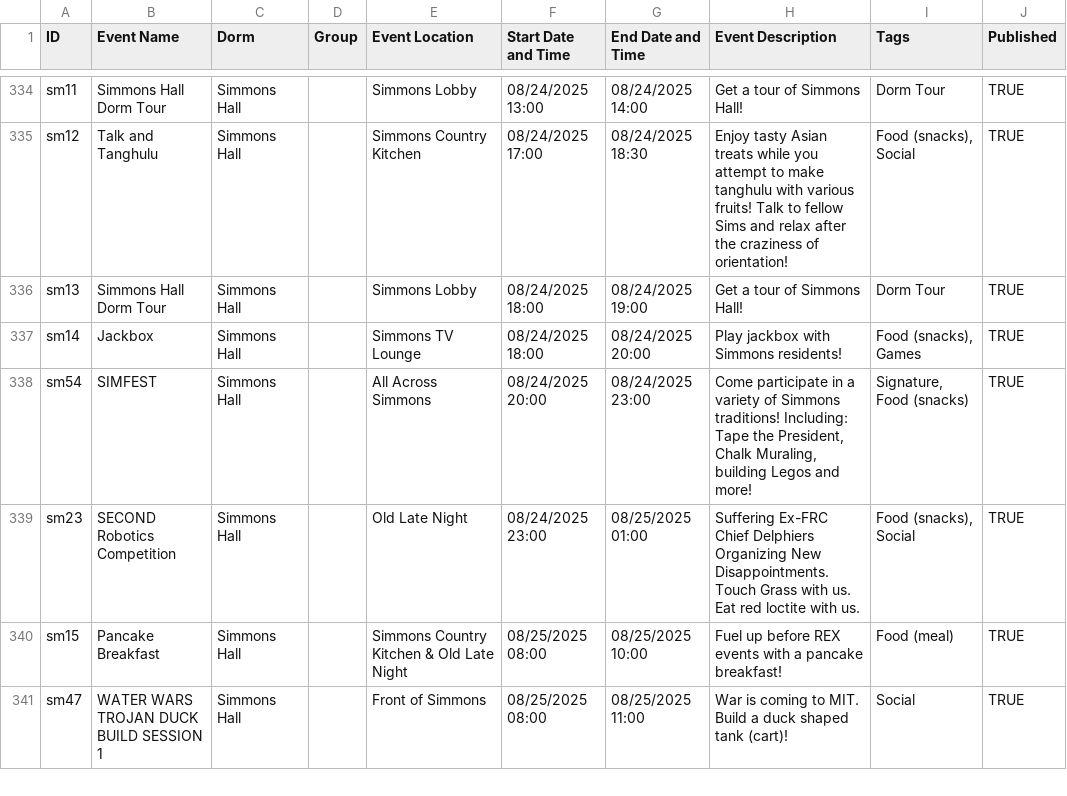
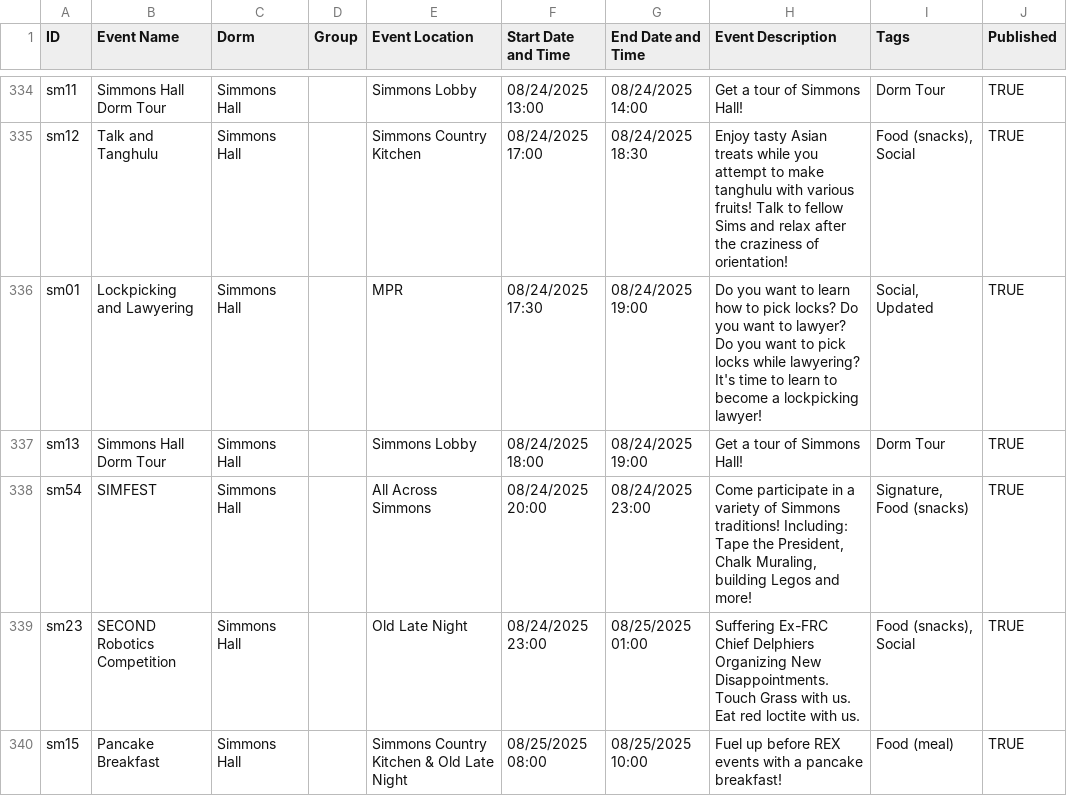
Before and after one commit to mit-dormcon/t-rex, a CSV file: events/2025-events.csv, drawn as a sheet; only a part is shown, gaps mark what is left out; the shorter side is filled out with more unchanged rows; removed rows and columns are numbered as before the commit, all else as after; the diff covers the shown part only; the diff names each change by its address in the sheet, - before the commit and + after, or states it on an @@ line.

Commit message:
fix simmons events

```diff
--- a/events/2025-events.csv
+++ b/events/2025-events.csv
+row 336: sm01 | Lockpicking and Lawyering | Simmons Hall |  | MPR | 08/24/2025 17:30 | 08/24/2025 19:00 | Do you want to learn how to pick locks? Do you want to lawyer? Do you want to pick locks while lawyering? It's time to learn to become a lockpicking lawyer! | Social, Updated | TRUE
-row 337: sm14 | Jackbox | Simmons Hall |  | Simmons TV Lounge | 08/24/2025 18:00 | 08/24/2025 20:00 | Play jackbox with Simmons residents! | Food (snacks), Games | TRUE
```
Also changed, not shown: 1 added row, 1 removed row, 3 moved rows and 25 edited cells elsewhere in this file.
